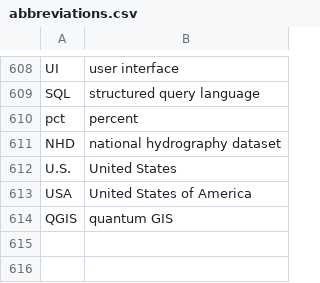
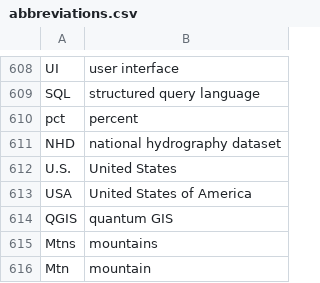
Before and after one commit to geobarry/talon-community, a CSV file: settings/abbreviations.csv, drawn as a sheet; only a part is shown, gaps mark what is left out; the diff names each change by its address in the sheet, - before the commit and + after, or states it on an @@ line.

```diff
--- a/settings/abbreviations.csv
+++ b/settings/abbreviations.csv
+row 615: Mtns | mountains
+row 616: Mtn | mountain
```
Also changed, not shown: settings/additional_words.csv, settings/system_paths.csv, 1 other file.
